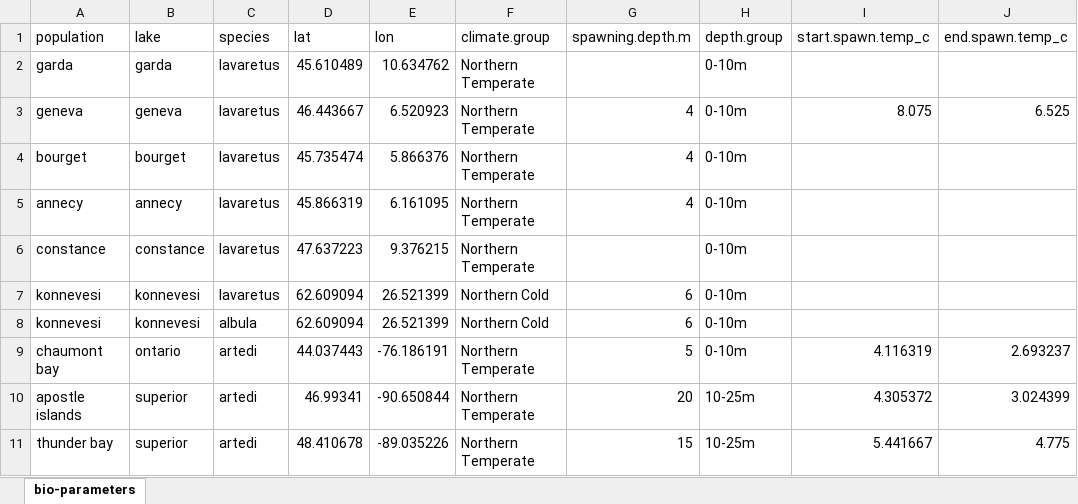
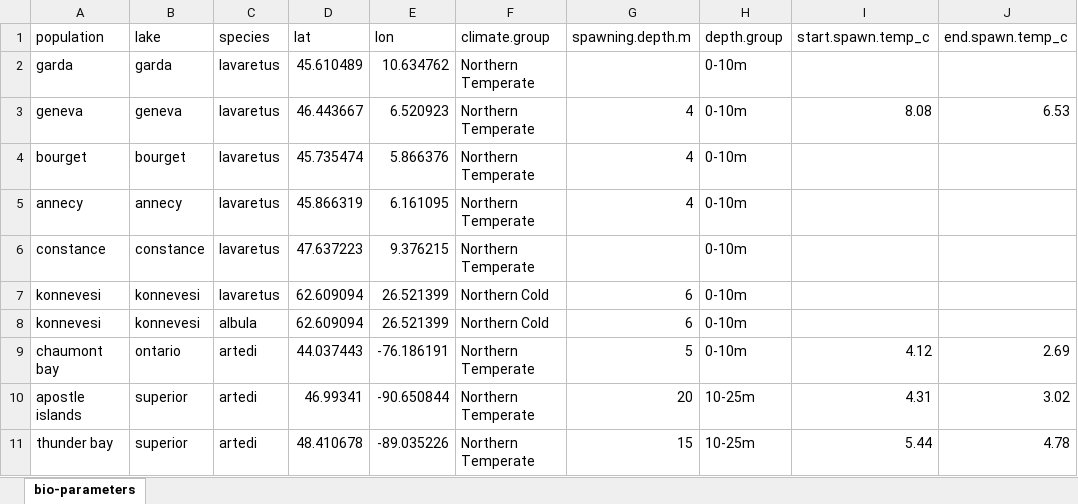
Before and after one commit to taylorstewart/Stewart-et-al-2024---Coregonine-Embryo-Modeling, an Excel workbook: data/model-population-parameters.xlsx, sheet bio-parameters, drawn as a sheet; values as stored, in another font and other column widths than the file's, no borders; the diff names each change by its address in the sheet, - before the commit and + after, or states it on an @@ line.

```diff
--- a/data/model-population-parameters.xlsx (sheet bio-parameters)
+++ b/data/model-population-parameters.xlsx (sheet bio-parameters)
-I3 (start.spawn.temp_c): 8.075
+I3 (start.spawn.temp_c): 8.08
-J3 (end.spawn.temp_c): 6.525
+J3 (end.spawn.temp_c): 6.53
-I9 (start.spawn.temp_c): 4.116319
+I9 (start.spawn.temp_c): 4.12
-J9 (end.spawn.temp_c): 2.693237
+J9 (end.spawn.temp_c): 2.69
-I10 (start.spawn.temp_c): 4.305372
+I10 (start.spawn.temp_c): 4.31
-J10 (end.spawn.temp_c): 3.024399
+J10 (end.spawn.temp_c): 3.02
-I11 (start.spawn.temp_c): 5.441667
+I11 (start.spawn.temp_c): 5.44
-J11 (end.spawn.temp_c): 4.775
+J11 (end.spawn.temp_c): 4.78
```
Also changed, not shown: data/model-structural-parameters.xlsx, 20 other files.
